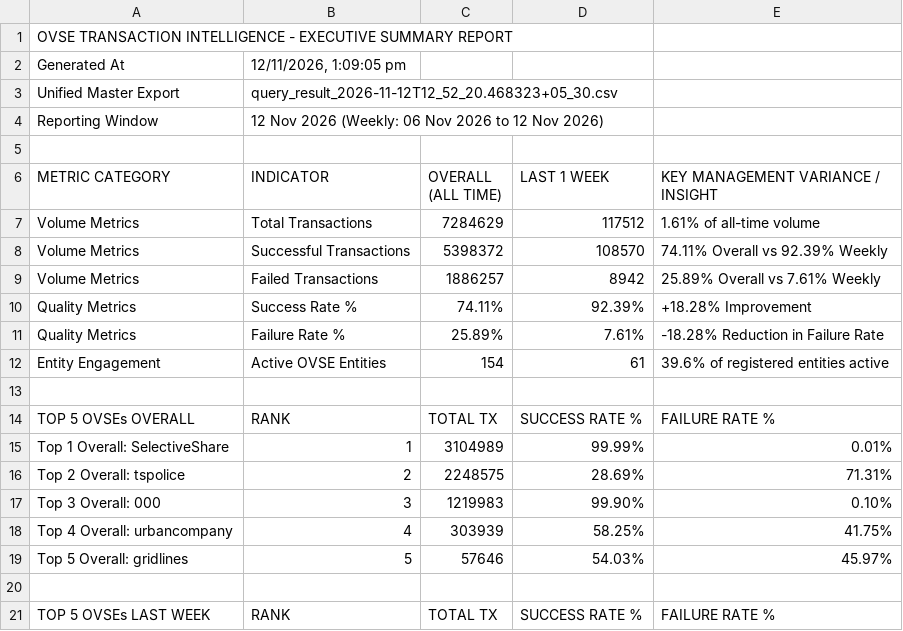
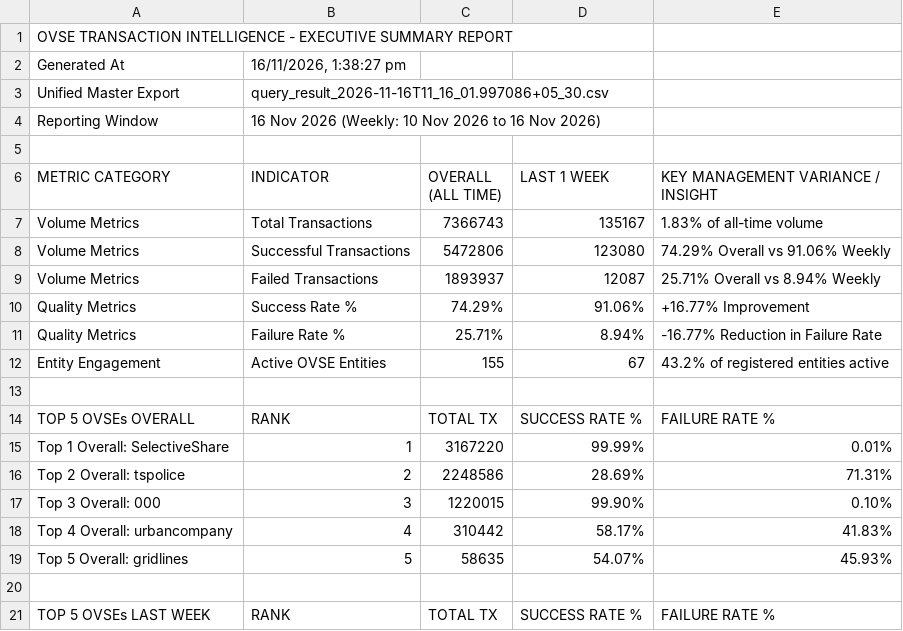
Before and after one commit to abee-narayan/OVSE-Dashboard, a CSV file: OVSE_Executive_Summary_Report.csv, drawn as a sheet; only a part is shown; the diff covers the shown part only.

Commit message:
Update OVSE dashboard dataset and reports with 16 Nov 2026 export

```diff
--- a/OVSE_Executive_Summary_Report.csv
+++ b/OVSE_Executive_Summary_Report.csv
@@ -1,20 +1,20 @@
 OVSE TRANSACTION INTELLIGENCE - EXECUTIVE SUMMARY REPORT
-Generated At,"12/11/2026, 1:09:05 pm"
-Unified Master Export,query_result_2026-11-12T12_52_20.468323+05_30.csv
-Reporting Window,12 Nov 2026 (Weekly: 06 Nov 2026 to 12 Nov 2026)
+Generated At,"16/11/2026, 1:38:27 pm"
+Unified Master Export,query_result_2026-11-16T11_16_01.997086+05_30.csv
+Reporting Window,16 Nov 2026 (Weekly: 10 Nov 2026 to 16 Nov 2026)
 ,,,,
 METRIC CATEGORY,INDICATOR,OVERALL (ALL TIME),LAST 1 WEEK,KEY MANAGEMENT VARIANCE / INSIGHT
-Volume Metrics,Total Transactions,7284629,117512,1.61% of all-time volume
-Volume Metrics,Successful Transactions,5398372,108570,74.11% Overall vs 92.39% Weekly
-Volume Metrics,Failed Transactions,1886257,8942,25.89% Overall vs 7.61% Weekly
-Quality Metrics,Success Rate %,74.11%,92.39%,+18.28% Improvement
-Quality Metrics,Failure Rate %,25.89%,7.61%,-18.28% Reduction in Failure Rate
-Entity Engagement,Active OVSE Entities,154,61,39.6% of registered entities active
+Volume Metrics,Total Transactions,7366743,135167,1.83% of all-time volume
+Volume Metrics,Successful Transactions,5472806,123080,74.29% Overall vs 91.06% Weekly
+Volume Metrics,Failed Transactions,1893937,12087,25.71% Overall vs 8.94% Weekly
+Quality Metrics,Success Rate %,74.29%,91.06%,+16.77% Improvement
+Quality Metrics,Failure Rate %,25.71%,8.94%,-16.77% Reduction in Failure Rate
+Entity Engagement,Active OVSE Entities,155,67,43.2% of registered entities active
 ,,,,
 TOP 5 OVSEs OVERALL,RANK,TOTAL TX,SUCCESS RATE %,FAILURE RATE %
-Top 1 Overall: SelectiveShare,1,3104989,99.99%,0.01%
-Top 2 Overall: tspolice,2,2248575,28.69%,71.31%
-Top 3 Overall: 000,3,1219983,99.90%,0.10%
-Top 4 Overall: urbancompany,4,303939,58.25%,41.75%
-Top 5 Overall: gridlines,5,57646,54.03%,45.97%
+Top 1 Overall: SelectiveShare,1,3167220,99.99%,0.01%
+Top 2 Overall: tspolice,2,2248586,28.69%,71.31%
+Top 3 Overall: 000,3,1220015,99.90%,0.10%
+Top 4 Overall: urbancompany,4,310442,58.17%,41.83%
+Top 5 Overall: gridlines,5,58635,54.07%,45.93%
 ,,,,
```
Also changed, not shown: 6 added rows, 6 removed rows and 12 edited cells elsewhere in this file, OVSE_Error_Code_Analysis.csv, OVSE_Full_Comparative_Analysis.csv, 6 other files.
